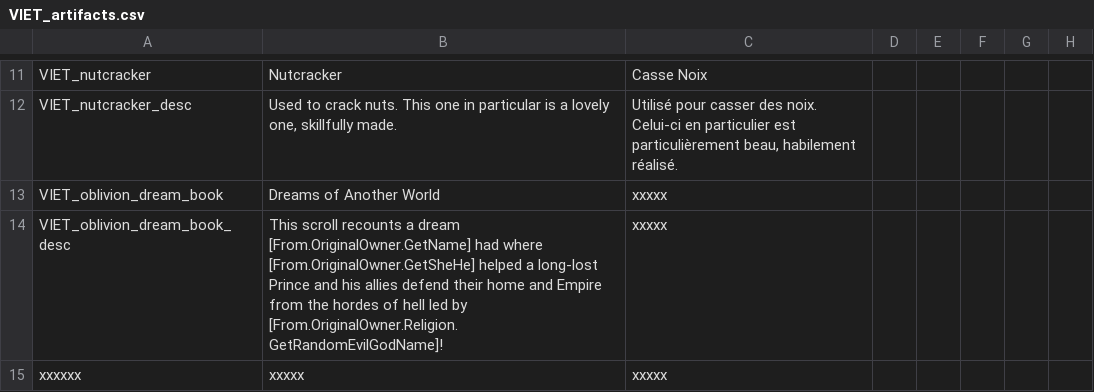
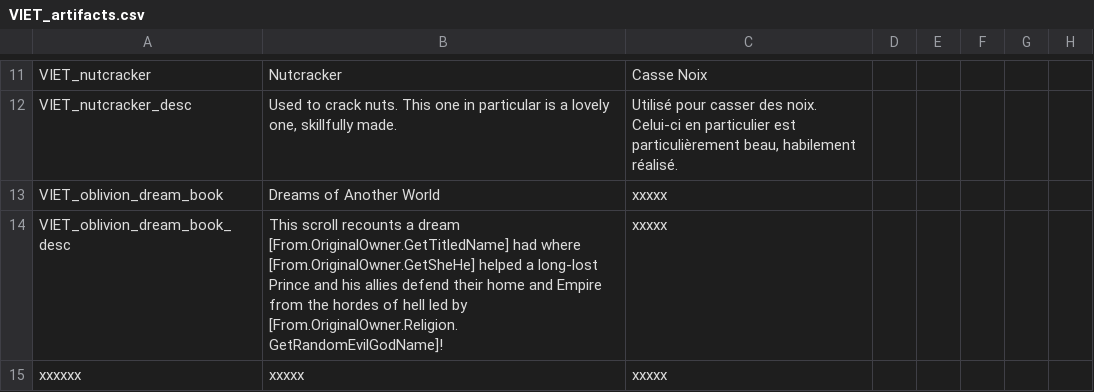
Before and after one commit to cybrxkhan/VIET-Events-Reborn, a CSV file: VIET Events/localisation/VIET_artifacts.csv, drawn as a sheet; only a part is shown, gaps mark what is left out; the diff names each change by its address in the sheet, - before the commit and + after, or states it on an @@ line.

```diff
--- a/VIET Events/localisation/VIET_artifacts.csv
+++ b/VIET Events/localisation/VIET_artifacts.csv
-B14: …a dream [From.OriginalOwner.GetName] had where…
+B14: …a dream [From.OriginalOwner.GetTitledName] had where…
```
Also changed, not shown: VIET Events/localisation/VIET_cinnamon.csv.
